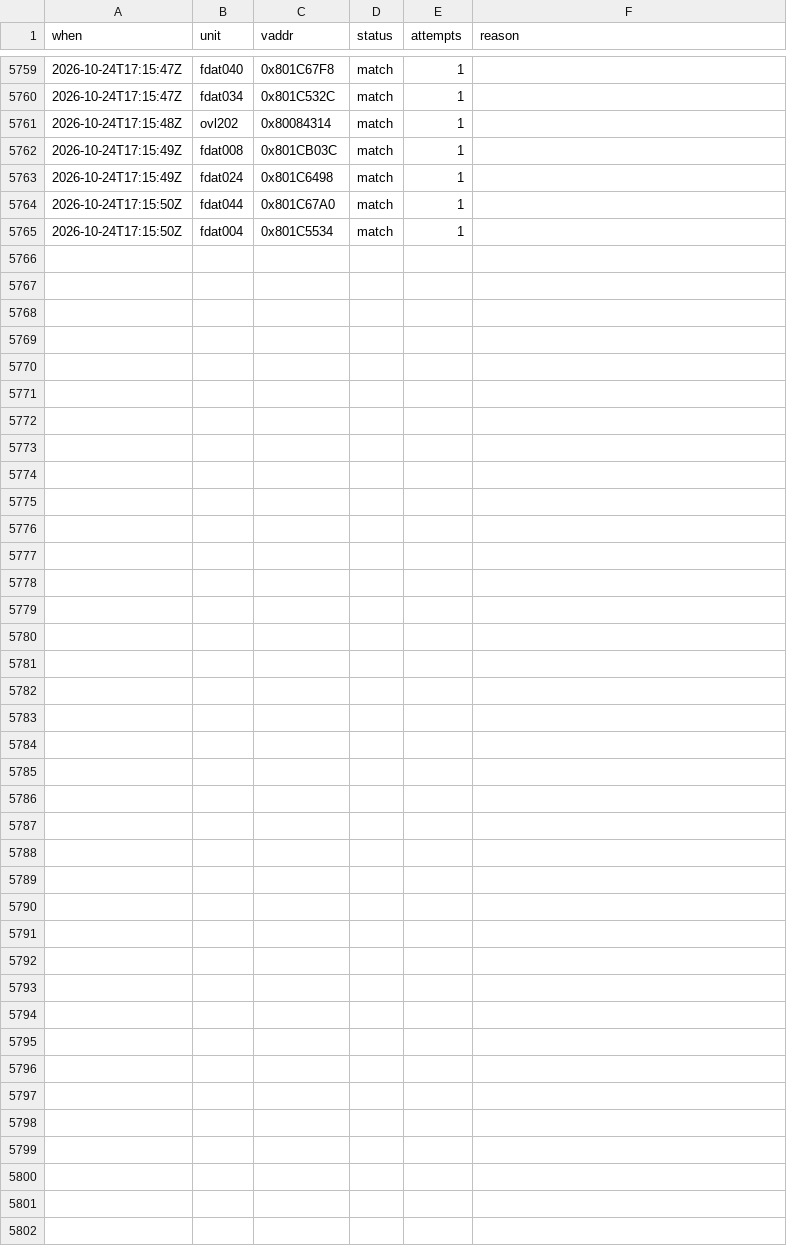
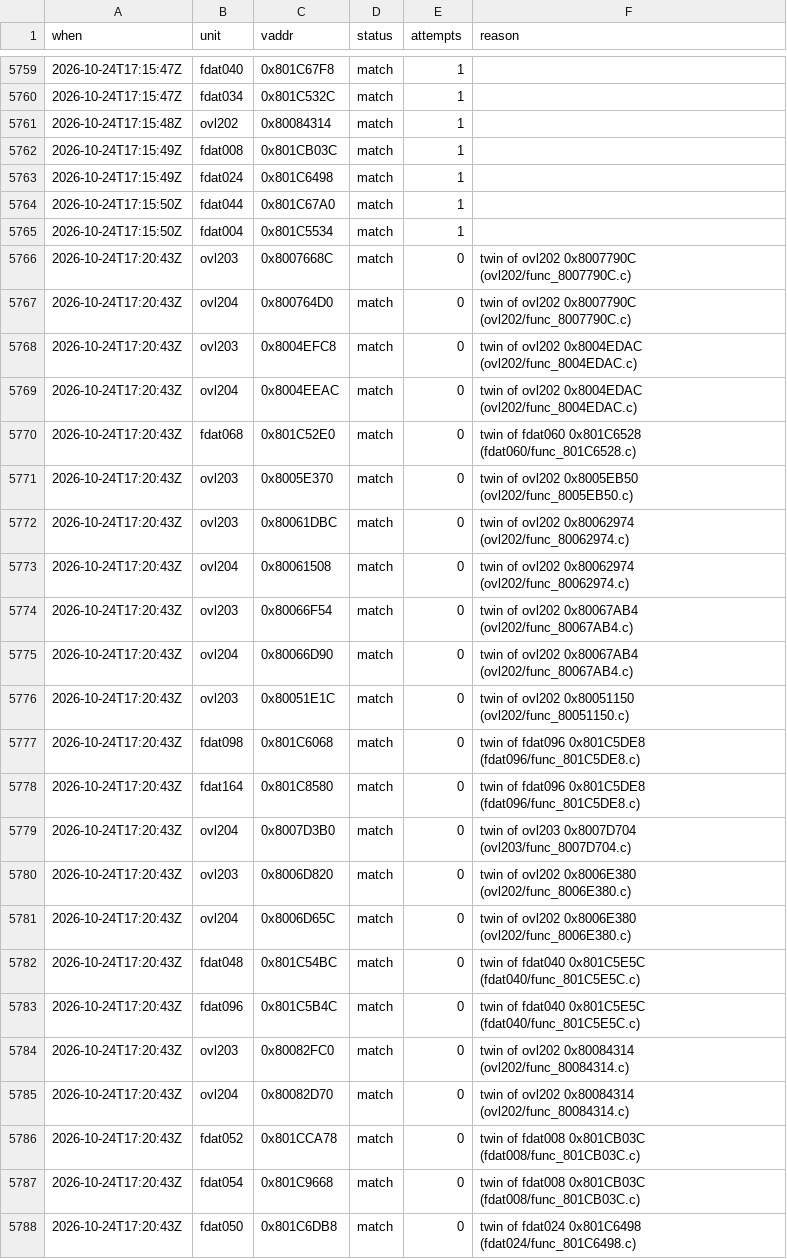
Before and after one commit to byroweb/AC1_RE, a TSV file: tools/loop/ledger.tsv, drawn as a sheet; only a part is shown, gaps mark what is left out; the diff names each change by its address in the sheet, - before the commit and + after, or states it on an @@ line.

```diff
--- a/tools/loop/ledger.tsv
+++ b/tools/loop/ledger.tsv
+row 5766: 2026-10-24T17:20:43Z | ovl203 | 0x8007668C | match | 0 | twin of ovl202 0x8007790C (ovl202/func_8007790C.c)
+row 5767: 2026-10-24T17:20:43Z | ovl204 | 0x800764D0 | match | 0 | twin of ovl202 0x8007790C (ovl202/func_8007790C.c)
+row 5768: 2026-10-24T17:20:43Z | ovl203 | 0x8004EFC8 | match | 0 | twin of ovl202 0x8004EDAC (ovl202/func_8004EDAC.c)
+row 5769: 2026-10-24T17:20:43Z | ovl204 | 0x8004EEAC | match | 0 | twin of ovl202 0x8004EDAC (ovl202/func_8004EDAC.c)
+row 5770: 2026-10-24T17:20:43Z | fdat068 | 0x801C52E0 | match | 0 | twin of fdat060 0x801C6528 (fdat060/func_801C6528.c)
+row 5771: 2026-10-24T17:20:43Z | ovl203 | 0x8005E370 | match | 0 | twin of ovl202 0x8005EB50 (ovl202/func_8005EB50.c)
+row 5772: 2026-10-24T17:20:43Z | ovl203 | 0x80061DBC | match | 0 | twin of ovl202 0x80062974 (ovl202/func_80062974.c)
+row 5773: 2026-10-24T17:20:43Z | ovl204 | 0x80061508 | match | 0 | twin of ovl202 0x80062974 (ovl202/func_80062974.c)
+row 5774: 2026-10-24T17:20:43Z | ovl203 | 0x80066F54 | match | 0 | twin of ovl202 0x80067AB4 (ovl202/func_80067AB4.c)
+row 5775: 2026-10-24T17:20:43Z | ovl204 | 0x80066D90 | match | 0 | twin of ovl202 0x80067AB4 (ovl202/func_80067AB4.c)
+row 5776: 2026-10-24T17:20:43Z | ovl203 | 0x80051E1C | match | 0 | twin of ovl202 0x80051150 (ovl202/func_80051150.c)
+row 5777: 2026-10-24T17:20:43Z | fdat098 | 0x801C6068 | match | 0 | twin of fdat096 0x801C5DE8 (fdat096/func_801C5DE8.c)
+row 5778: 2026-10-24T17:20:43Z | fdat164 | 0x801C8580 | match | 0 | twin of fdat096 0x801C5DE8 (fdat096/func_801C5DE8.c)
+row 5779: 2026-10-24T17:20:43Z | ovl204 | 0x8007D3B0 | match | 0 | twin of ovl203 0x8007D704 (ovl203/func_8007D704.c)
+row 5780: 2026-10-24T17:20:43Z | ovl203 | 0x8006D820 | match | 0 | twin of ovl202 0x8006E380 (ovl202/func_8006E380.c)
+row 5781: 2026-10-24T17:20:43Z | ovl204 | 0x8006D65C | match | 0 | twin of ovl202 0x8006E380 (ovl202/func_8006E380.c)
+row 5782: 2026-10-24T17:20:43Z | fdat048 | 0x801C54BC | match | 0 | twin of fdat040 0x801C5E5C (fdat040/func_801C5E5C.c)
+row 5783: 2026-10-24T17:20:43Z | fdat096 | 0x801C5B4C | match | 0 | twin of fdat040 0x801C5E5C (fdat040/func_801C5E5C.c)
+row 5784: 2026-10-24T17:20:43Z | ovl203 | 0x80082FC0 | match | 0 | twin of ovl202 0x80084314 (ovl202/func_80084314.c)
+row 5785: 2026-10-24T17:20:43Z | ovl204 | 0x80082D70 | match | 0 | twin of ovl202 0x80084314 (ovl202/func_80084314.c)
+row 5786: 2026-10-24T17:20:43Z | fdat052 | 0x801CCA78 | match | 0 | twin of fdat008 0x801CB03C (fdat008/func_801CB03C.c)
+row 5787: 2026-10-24T17:20:43Z | fdat054 | 0x801C9668 | match | 0 | twin of fdat008 0x801CB03C (fdat008/func_801CB03C.c)
+row 5788: 2026-10-24T17:20:43Z | fdat050 | 0x801C6DB8 | match | 0 | twin of fdat024 0x801C6498 (fdat024/func_801C6498.c)
```
Also changed, not shown: 2 other files.
